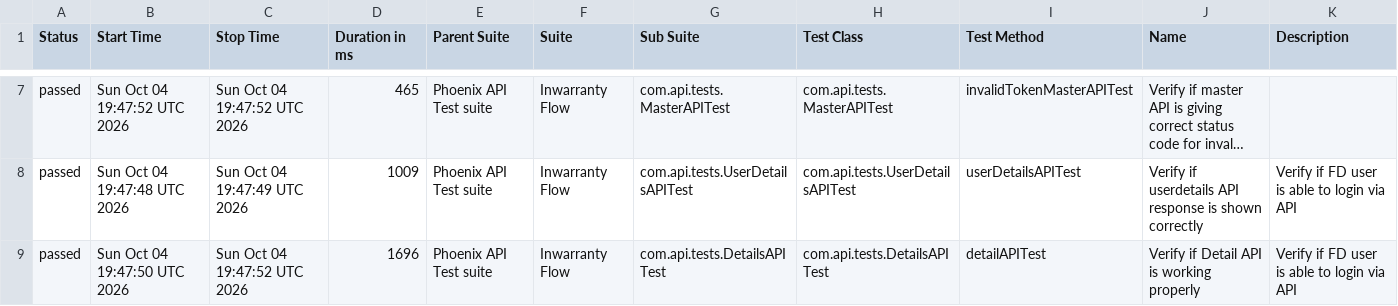
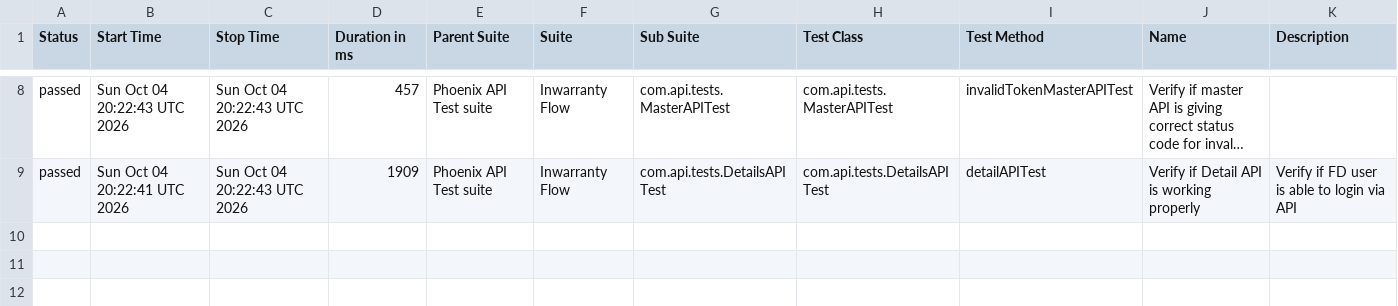
Before and after one commit to tusharS007/PhoenixTestAutomationFramework, a CSV file: data/suites.csv, drawn as a sheet; only a part is shown, gaps mark what is left out; long unchanged cells end in …; removed rows and columns are numbered as before the commit, all else as after; the diff covers the shown part only; the diff names each change by its address in the sheet, - before the commit and + after, or states it on an @@ line.

```diff
--- a/data/suites.csv
+++ b/data/suites.csv
-B8 (Start Time): Sun Oct 04 19:47:52 UTC 2026
+B8 (Start Time): Sun Oct 04 20:22:43 UTC 2026
-C8 (Stop Time): Sun Oct 04 19:47:52 UTC 2026
+C8 (Stop Time): Sun Oct 04 20:22:43 UTC 2026
-D8 (Duration in ms): 465
+D8 (Duration in ms): 457
-row 8: passed | Sun Oct 04 19:47:48 UTC 2026 | Sun Oct 04 19:47:49 UTC 2026 | 1009 | Phoenix API Test suite | Inwarranty Flow | com.api.tests.UserDetailsAPITest | com.api.tests.UserDetailsAPITest | userDetailsAPITest | Verify if userdetails API response is shown correctly | Verify if FD user is able to login via API
-B9 (Start Time): Sun Oct 04 19:47:50 UTC 2026
+B9 (Start Time): Sun Oct 04 20:22:41 UTC 2026
-C9 (Stop Time): Sun Oct 04 19:47:52 UTC 2026
+C9 (Stop Time): Sun Oct 04 20:22:43 UTC 2026
-D9 (Duration in ms): 1696
+D9 (Duration in ms): 1909
```
Also changed, not shown: 1 added row and 30 edited cells elsewhere in this file, data/behaviors.csv, 58 other files.
